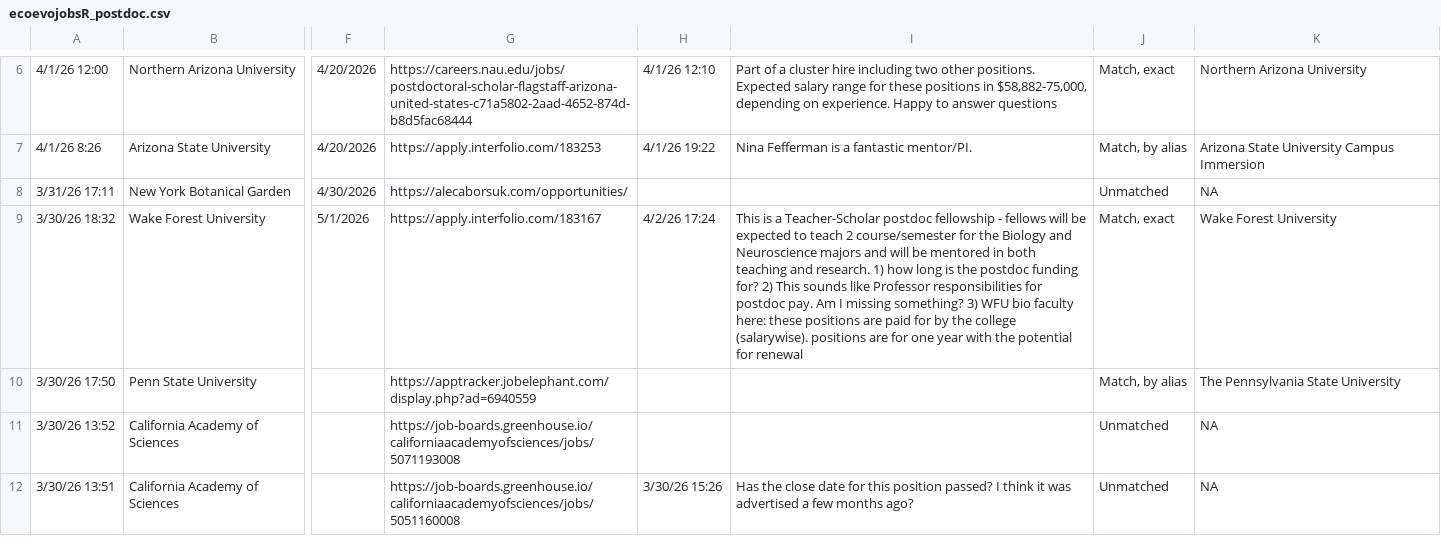
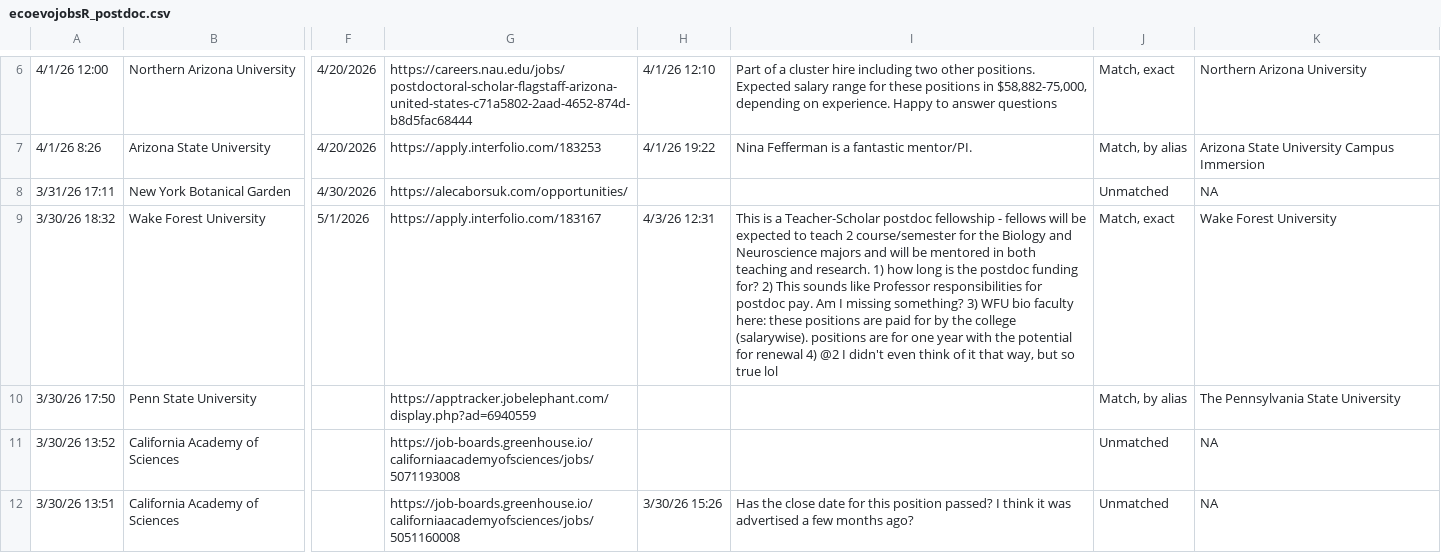
Before and after one commit to mikeblazanin/ecoevojobsR, a CSV file: data-raw/ecoevojobsR_postdoc.csv, drawn as a sheet; only a part is shown, gaps mark what is left out; the diff names each change by its address in the sheet, - before the commit and + after, or states it on an @@ line.

```diff
--- a/data-raw/ecoevojobsR_postdoc.csv
+++ b/data-raw/ecoevojobsR_postdoc.csv
-H9: 4/2/26 17:24
+H9: 4/3/26 12:31
-I9: …for renewal
+I9: …for renewal 4) @2 I didn't even think of it that way, but so true lol
```
Also changed, not shown: 2 other files.
